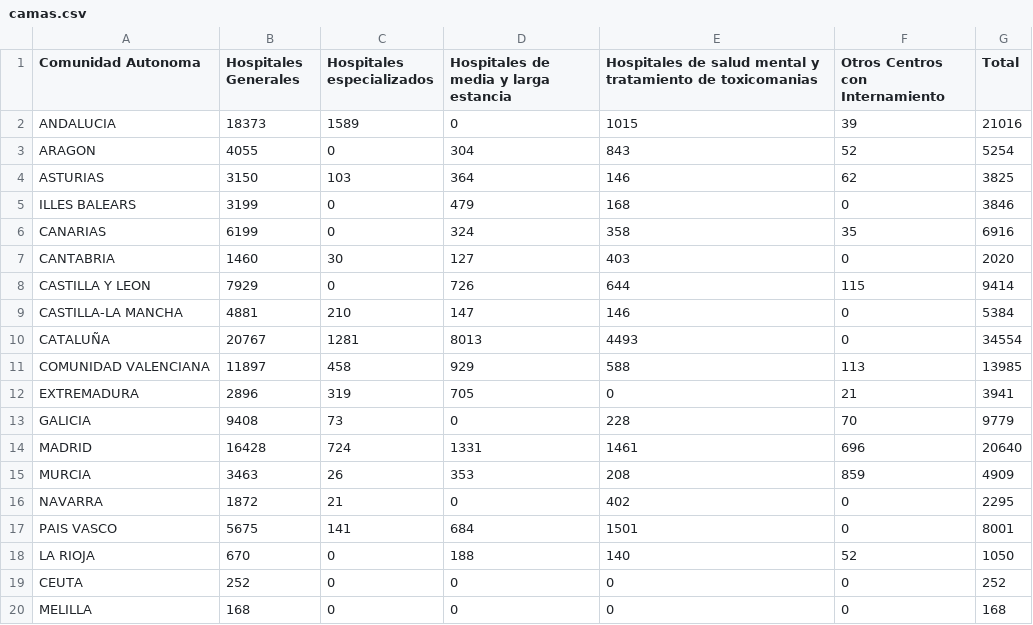
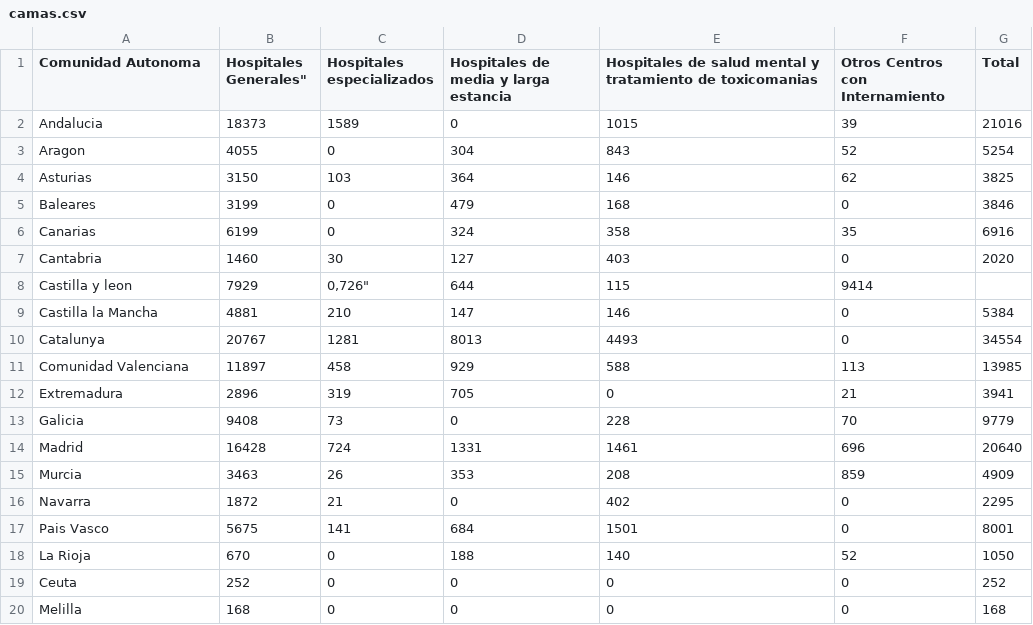
Before and after one commit to rubennatru/data_covid, a CSV file: camas.csv, drawn as a sheet; removed rows and columns are numbered as before the commit, all else as after; the diff names each change by its address in the sheet, - before the commit and + after, or states it on an @@ line.

```diff
--- a/camas.csv
+++ b/camas.csv
-B1: Hospitales Generales
+B1: Hospitales Generales"
-A2 (Comunidad Autonoma): ANDALUCIA
+A2 (Comunidad Autonoma): Andalucia
-A3 (Comunidad Autonoma): ARAGON
+A3 (Comunidad Autonoma): Aragon
-A4 (Comunidad Autonoma): ASTURIAS
+A4 (Comunidad Autonoma): Asturias
-A5 (Comunidad Autonoma): ILLES BALEARS
+A5 (Comunidad Autonoma): Baleares
-A6 (Comunidad Autonoma): CANARIAS
+A6 (Comunidad Autonoma): Canarias
-A7 (Comunidad Autonoma): CANTABRIA
+A7 (Comunidad Autonoma): Cantabria
-row 8: CASTILLA Y LEON | 7929 | 0 | 726 | 644 | 115 | 9414
+row 8: Castilla y leon | 7929 | 0,726" | 644 | 115 | 9414
-A9 (Comunidad Autonoma): CASTILLA-LA MANCHA
+A9 (Comunidad Autonoma): Castilla la Mancha
-A10 (Comunidad Autonoma): CATALUÑA
+A10 (Comunidad Autonoma): Catalunya
-A11 (Comunidad Autonoma): COMUNIDAD VALENCIANA
+A11 (Comunidad Autonoma): Comunidad Valenciana
-A12 (Comunidad Autonoma): EXTREMADURA
+A12 (Comunidad Autonoma): Extremadura
-A13 (Comunidad Autonoma): GALICIA
+A13 (Comunidad Autonoma): Galicia
-A14 (Comunidad Autonoma): MADRID
+A14 (Comunidad Autonoma): Madrid
-A15 (Comunidad Autonoma): MURCIA
+A15 (Comunidad Autonoma): Murcia
-A16 (Comunidad Autonoma): NAVARRA
+A16 (Comunidad Autonoma): Navarra
-A17 (Comunidad Autonoma): PAIS VASCO
+A17 (Comunidad Autonoma): Pais Vasco
-A18 (Comunidad Autonoma): LA RIOJA
+A18 (Comunidad Autonoma): La Rioja
-A19 (Comunidad Autonoma): CEUTA
+A19 (Comunidad Autonoma): Ceuta
-A20 (Comunidad Autonoma): MELILLA
+A20 (Comunidad Autonoma): Melilla
```
Also changed, not shown: camas_uci.csv, hospitales.csv.
